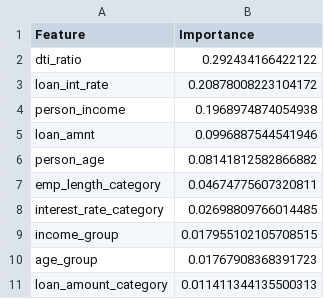
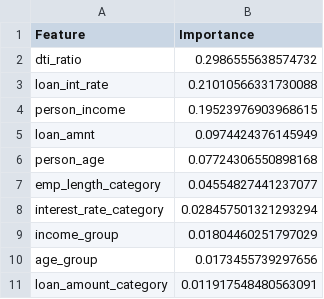
Before and after one commit to coonghe03/Loan-Default-Prediction-System, a CSV file: reports/member3_feature_importance.csv, drawn as a sheet.

Commit message:
Update feature importance values in member3_feature_importance.csv

```diff
--- a/reports/member3_feature_importance.csv
+++ b/reports/member3_feature_importance.csv
@@ -1,11 +1,11 @@
 Feature,Importance
-dti_ratio,0.292434166422122
-loan_int_rate,0.20878008223104172
-person_income,0.1968974874054938
-loan_amnt,0.0996887544541946
-person_age,0.08141812582866882
-emp_length_category,0.04674775607320811
-interest_rate_category,0.02698809766014485
-income_group,0.017955102105708515
-age_group,0.01767908368391723
-loan_amount_category,0.011411344135500313
+dti_ratio,0.2986555638574732
+loan_int_rate,0.21010566331730088
+person_income,0.19523976903968615
+loan_amnt,0.0974424376145949
+person_age,0.07724306550898168
+emp_length_category,0.04554827441237077
+interest_rate_category,0.028457501321293294
+income_group,0.01804460251797029
+age_group,0.0173455739297656
+loan_amount_category,0.011917548480563091
```
